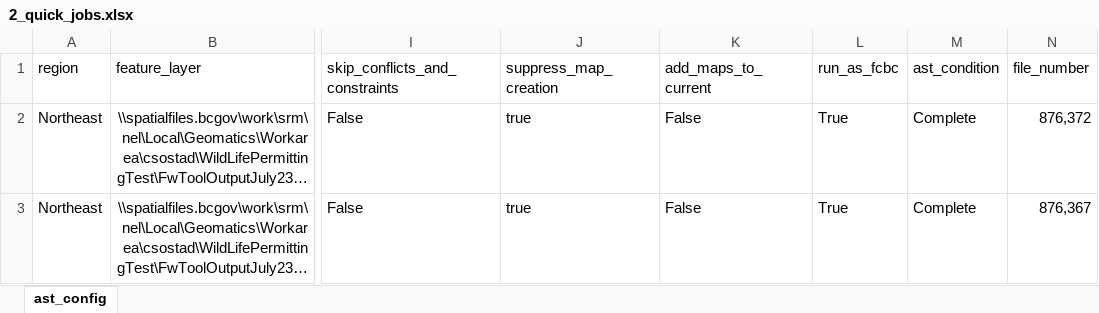
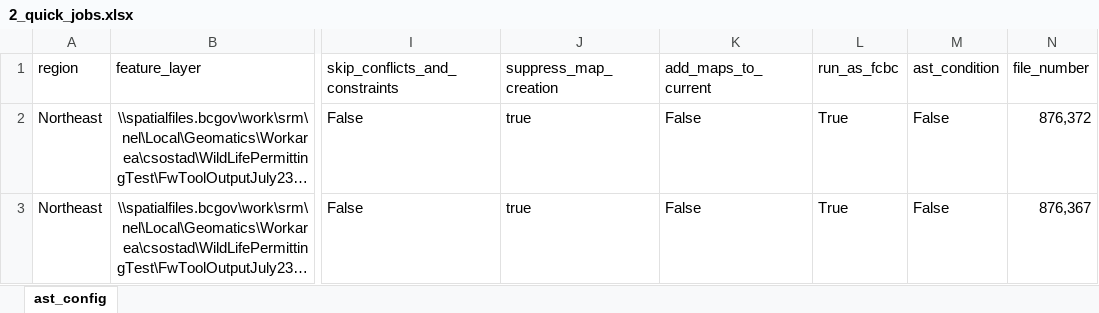
Before and after one commit to bcgov/gss_fish_wildlife, an Excel workbook: autoast/2_quick_jobs.xlsx, sheet ast_config, drawn as a sheet; only a part is shown, gaps mark what is left out; long unchanged cells end in …; values as stored, in another font and other column widths than the file's, no borders; the diff names each change by its address in the sheet, - before the commit and + after, or states it on an @@ line.

Commit message:
- added if job is blank, none, empty string or anything but complete, add the job to the job list
 - added feature to skip blank rows in excel sheet

```diff
--- a/autoast/2_quick_jobs.xlsx (sheet ast_config)
+++ b/autoast/2_quick_jobs.xlsx (sheet ast_config)
-M2:M3 (ast_condition): Complete
+M2:M3 (ast_condition): False
```
Also changed, not shown: 2 other files.
